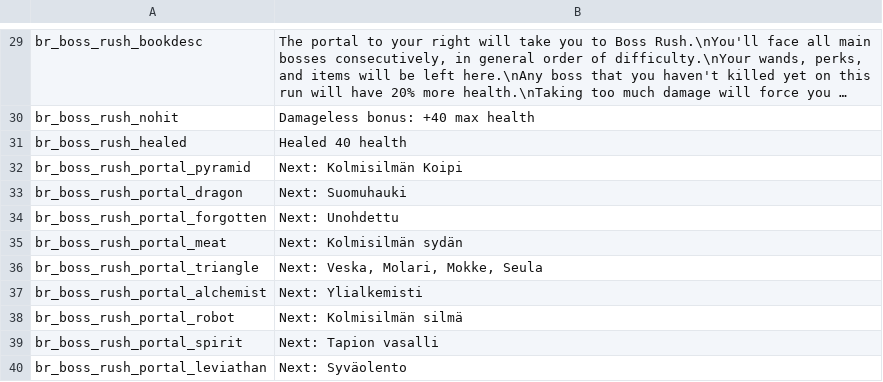
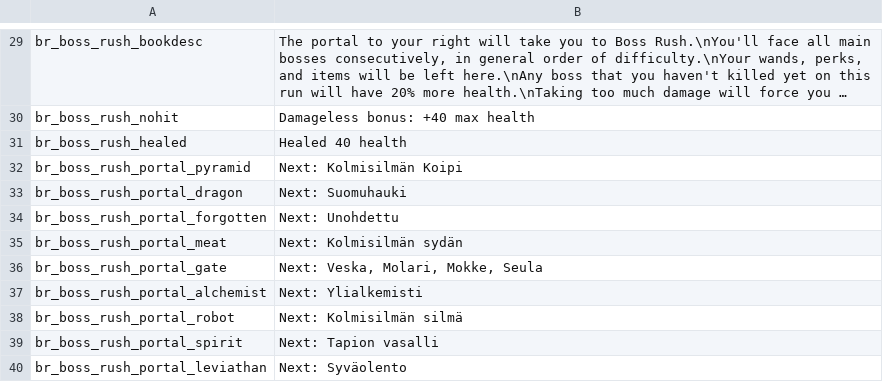
Before and after one commit to GrahamBurgers/BossReworks, a CSV file: translations.csv, drawn as a sheet; only a part is shown, gaps mark what is left out; long unchanged cells end in ….

Commit message:
let's just do boss rush

```diff
--- a/translations.csv
+++ b/translations.csv
@@ -35,3 +35,3 @@ br_boss_rush_portal_forgotten,"Next: Unohdettu",,,,,,,,,,,,,
 br_boss_rush_portal_meat,"Next: Kolmisilmän sydän",,,,,,,,,,,,,
-br_boss_rush_portal_triangle,"Next: Veska, Molari, Mokke, Seula",,,,,,,,,,,,,
+br_boss_rush_portal_gate,"Next: Veska, Molari, Mokke, Seula",,,,,,,,,,,,,
 br_boss_rush_portal_alchemist,"Next: Ylialkemisti",,,,,,,,,,,,,
```
Also changed, not shown: 7 other files.
